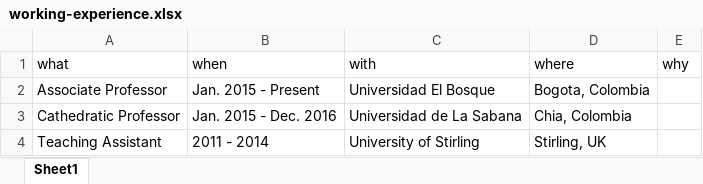
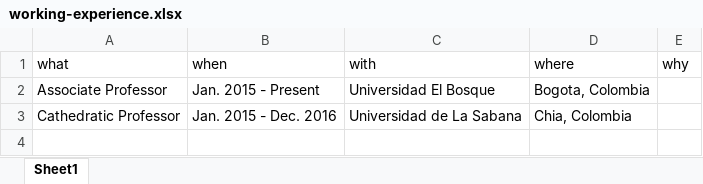
Before and after one commit to JDLeongomez/JDL_CV-OLD, an Excel workbook: ENG corta/data/working-experience.xlsx, sheet Sheet1, drawn as a sheet; values as stored, in another font and other column widths than the file's, no borders; the diff names each change by its address in the sheet, - before the commit and + after, or states it on an @@ line.

```diff
--- a/ENG corta/data/working-experience.xlsx (sheet Sheet1)
+++ b/ENG corta/data/working-experience.xlsx (sheet Sheet1)
-row 4: Teaching Assistant | 2011 - 2014 | University of Stirling | Stirling, UK
```
Also changed, not shown: ENG/data/teaching-experience.xlsx, ESP corta/data/working-experience.xlsx, 16 other files.
